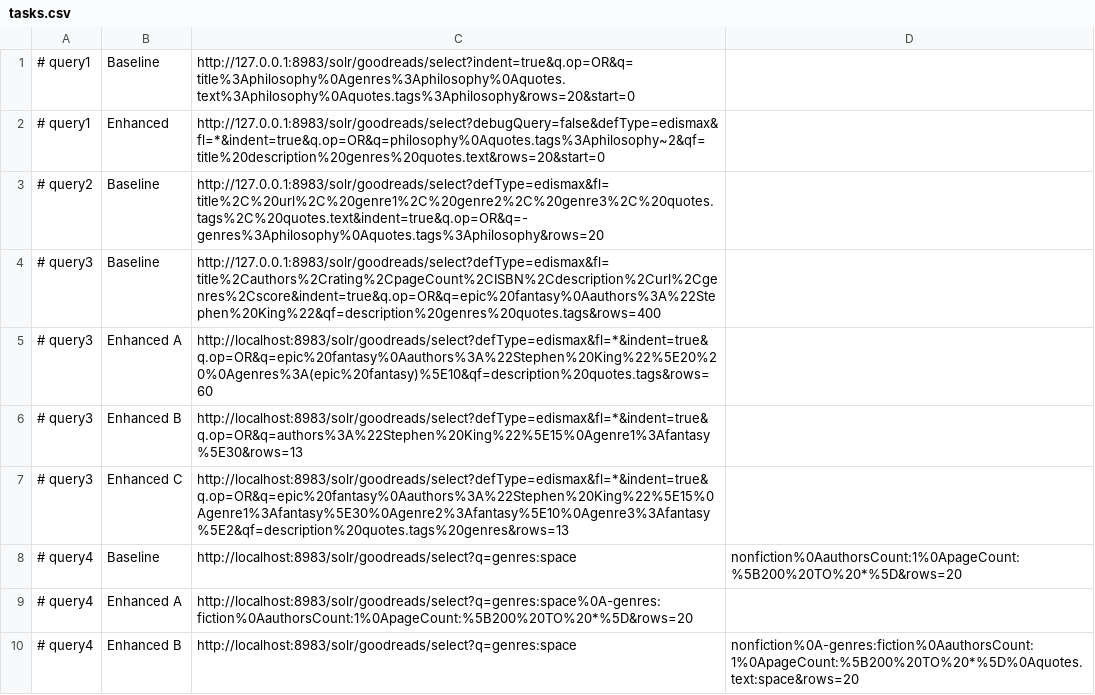
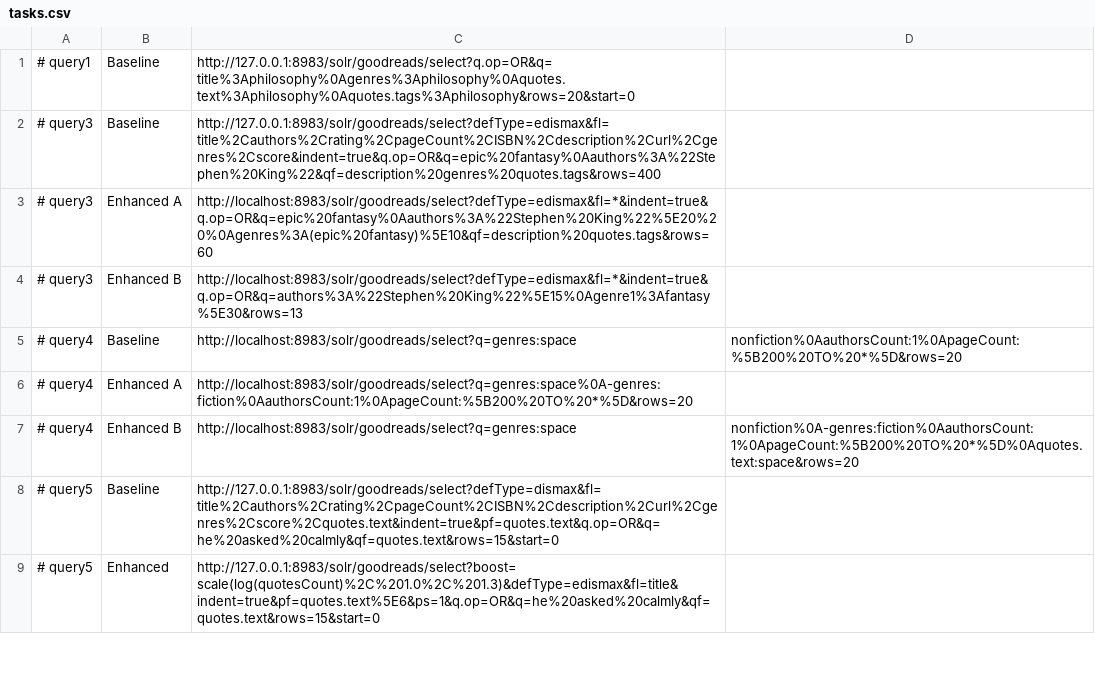
Before and after one commit to filipepcampos/feup-pri, a CSV file: evaluation/tasks.csv, drawn as a sheet; only a part is shown; the shorter side is filled out with more unchanged rows; the diff covers the shown part only.

```diff
--- a/evaluation/tasks.csv
+++ b/evaluation/tasks.csv
@@ -1,4 +1,2 @@
-# query1,Baseline,http://127.0.0.1:8983/solr/goodreads/select?indent=true&q.op=OR&q=title%3Aphilosophy%0Agenres%3Aphilosophy%0Aquotes.text%3Aphilosophy%0Aquotes.tags%3Aphilosophy&rows=20&start=0
-# query1,Enhanced,http://127.0.0.1:8983/solr/goodreads/select?debugQuery=false&defType=edismax&fl=*&indent=true&q.op=OR&q=philosophy%0Aquotes.tags%3Aphilosophy~2&qf=title%20description%20genres%20quotes.text&rows=20&start=0
-# query2,Baseline,http://127.0.0.1:8983/solr/goodreads/select?defType=edismax&fl=title%2C%20url%2C%20genre1%2C%20genre2%2C%20genre3%2C%20quotes.tags%2C%20quotes.text&indent=true&q.op=OR&q=-genres%3Aphilosophy%0Aquotes.tags%3Aphilosophy&rows=20
+# query1,Baseline,http://127.0.0.1:8983/solr/goodreads/select?q.op=OR&q=title%3Aphilosophy%0Agenres%3Aphilosophy%0Aquotes.text%3Aphilosophy%0Aquotes.tags%3Aphilosophy&rows=20&start=0
 # query3,Baseline,http://127.0.0.1:8983/solr/goodreads/select?defType=edismax&fl=title%2Cauthors%2Crating%2CpageCount%2CISBN%2Cdescription%2Curl%2Cgenres%2Cscore&indent=true&q.op=OR&q=epic%20fantasy%0Aauthors%3A%22Stephen%20King%22&qf=description%20genres%20quotes.tags&rows=400
@@ -6,3 +4,2 @@
 # query3,Enhanced B,http://localhost:8983/solr/goodreads/select?defType=edismax&fl=*&indent=true&q.op=OR&q=authors%3A%22Stephen%20King%22%5E15%0Agenre1%3Afantasy%5E30&rows=13
-# query3,Enhanced C,http://localhost:8983/solr/goodreads/select?defType=edismax&fl=*&indent=true&q.op=OR&q=epic%20fantasy%0Aauthors%3A%22Stephen%20King%22%5E15%0Agenre1%3Afantasy%5E30%0Agenre2%3Afantasy%5E10%0Agenre3%3Afantasy%5E2&qf=description%20quotes.tags%20genres&rows=13
 # query4,Baseline,http://localhost:8983/solr/goodreads/select?q=genres:space,nonfiction%0AauthorsCount:1%0ApageCount:%5B200%20TO%20*%5D&rows=20
```
Also changed, not shown: 3 added rows, 4 removed rows and 2 edited cells elsewhere in this file, 27 other files.
